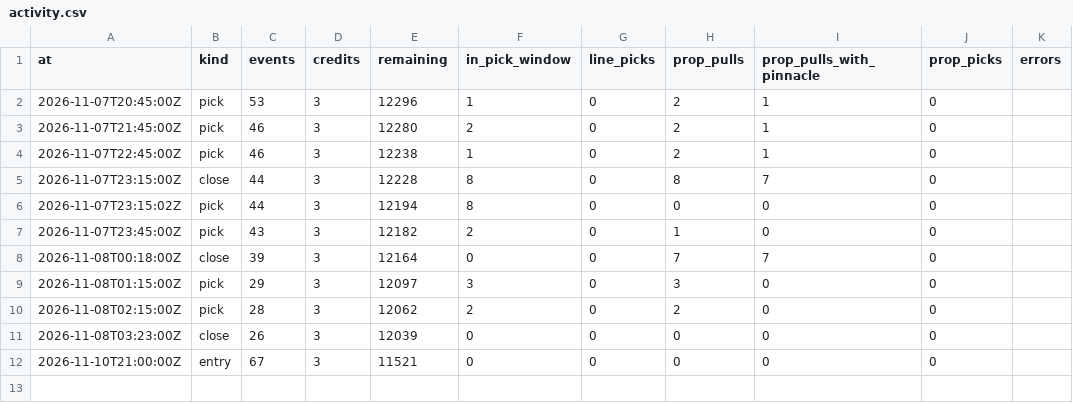
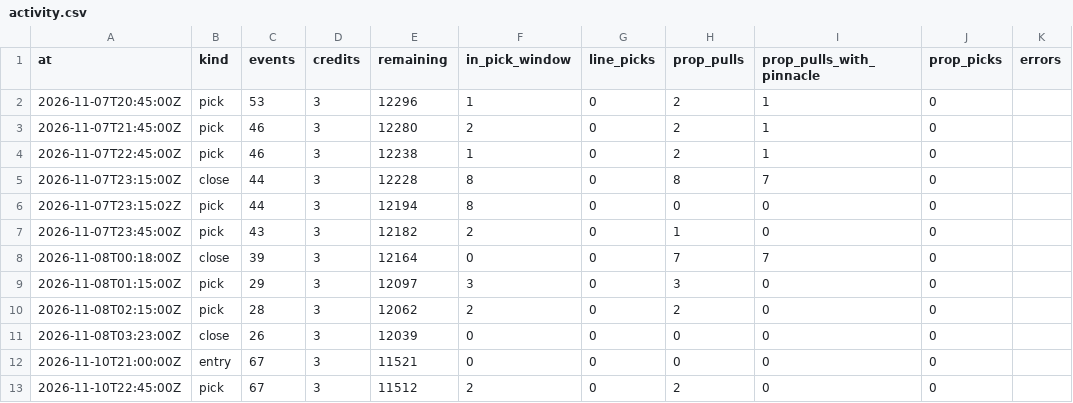
Before and after one commit to grahambirch99/closing-line-club, a CSV file: data/cfb/activity.csv, drawn as a sheet.

Commit message:
cfb paper picks 2026-11-10T22:45Z

```diff
--- a/data/cfb/activity.csv
+++ b/data/cfb/activity.csv
@@ -12 +12,2 @@ at,kind,events,credits,remaining,in_pick_window,line_picks,prop_pulls,prop_pulls
 2026-11-10T21:00:00Z,entry,67,3,11521,0,0,0,0,0,
+2026-11-10T22:45:00Z,pick,67,3,11512,2,0,2,0,0,
```
